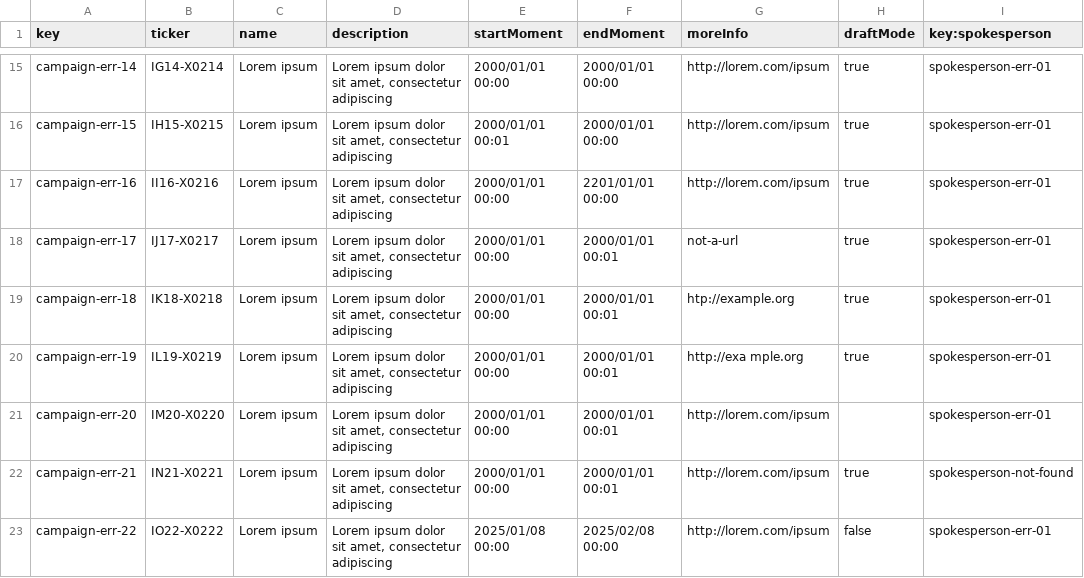
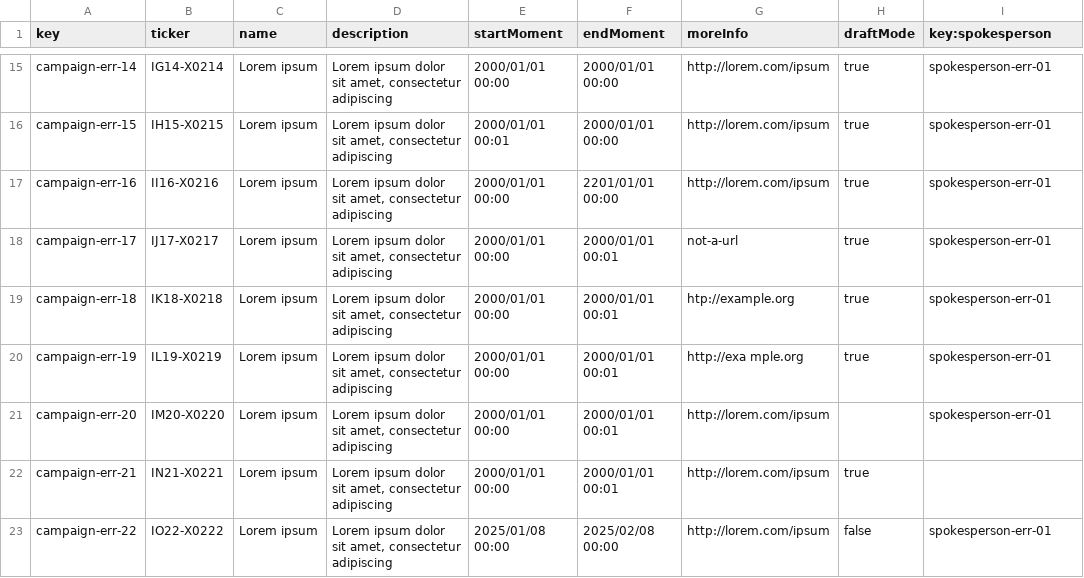
Before and after one commit to jesrammar/Acme-Starters-B, a CSV file: src/main/resources/WEB-INF/data/errata/batch-01/campaign.csv, drawn as a sheet; only a part is shown, gaps mark what is left out.

Commit message:
fix(s2-errata): make campaign/milestone/spokesperson errata parseable

```diff
--- a/src/main/resources/WEB-INF/data/errata/batch-01/campaign.csv
+++ b/src/main/resources/WEB-INF/data/errata/batch-01/campaign.csv
@@ -21,3 +21,3 @@ campaign-err-19,IL19-X0219,Lorem ipsum,"Lorem ipsum dolor sit amet, consectetur
 campaign-err-20,IM20-X0220,Lorem ipsum,"Lorem ipsum dolor sit amet, consectetur adipiscing",2000/01/01 00:00,2000/01/01 00:01,http://lorem.com/ipsum,,spokesperson-err-01
-campaign-err-21,IN21-X0221,Lorem ipsum,"Lorem ipsum dolor sit amet, consectetur adipiscing",2000/01/01 00:00,2000/01/01 00:01,http://lorem.com/ipsum,true,spokesperson-not-found
+campaign-err-21,IN21-X0221,Lorem ipsum,"Lorem ipsum dolor sit amet, consectetur adipiscing",2000/01/01 00:00,2000/01/01 00:01,http://lorem.com/ipsum,true,
 campaign-err-22,IO22-X0222,Lorem ipsum,"Lorem ipsum dolor sit amet, consectetur adipiscing",2025/01/08 00:00,2025/02/08 00:00,http://lorem.com/ipsum,false,spokesperson-err-01
```
Also changed, not shown: src/main/resources/WEB-INF/data/errata/batch-01/milestone.csv, src/main/resources/WEB-INF/data/errata/batch-01/spokesperson.csv.
